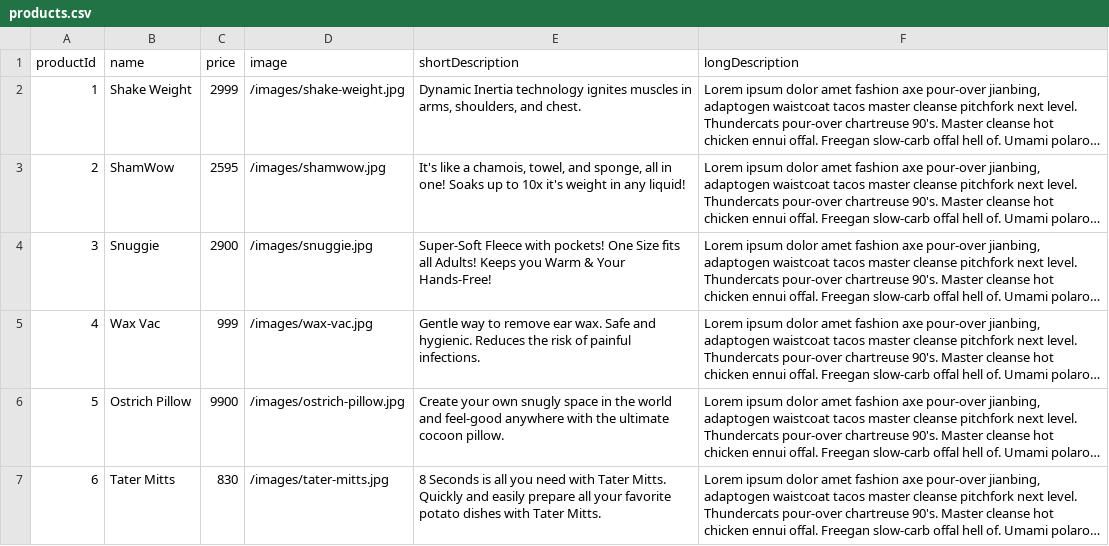
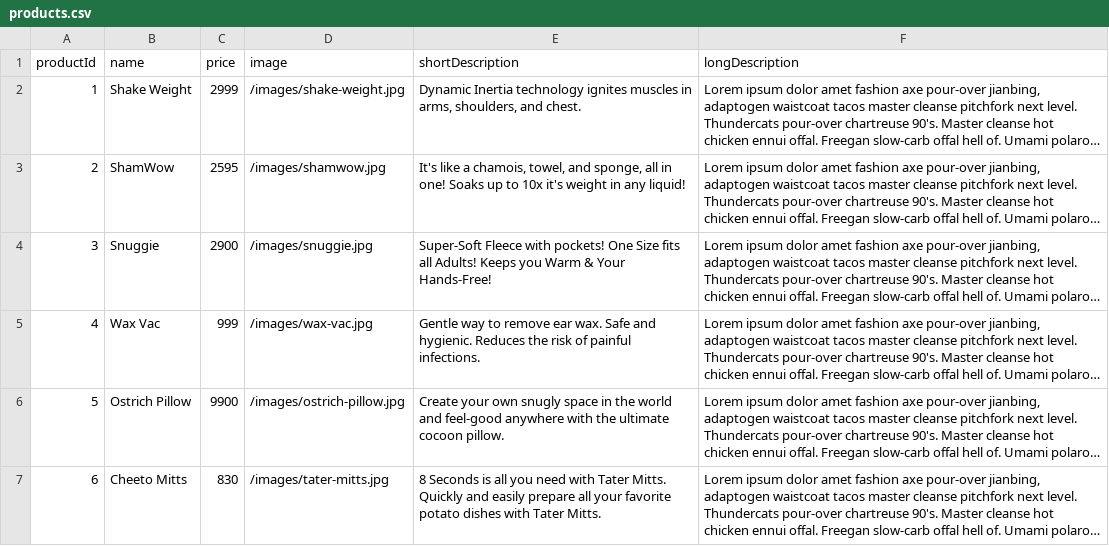
Before and after one commit to rockdev055/wicked-sales, a CSV file: products.csv, drawn as a sheet; long unchanged cells end in …; the diff names each change by its address in the sheet, - before the commit and + after, or states it on an @@ line.

```diff
--- a/products.csv
+++ b/products.csv
-B7 (name): Tater Mitts
+B7 (name): Cheeto Mitts
```
Also changed, not shown: 7 other files.
